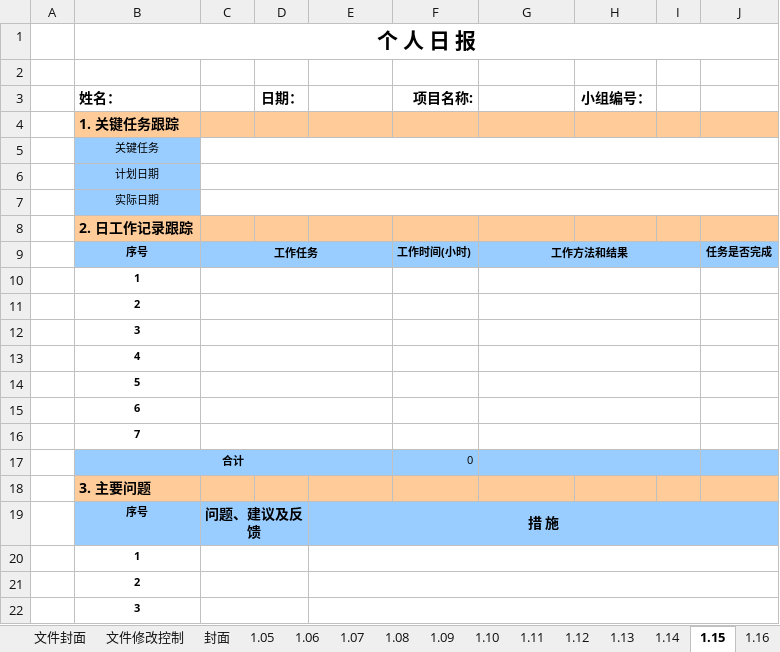
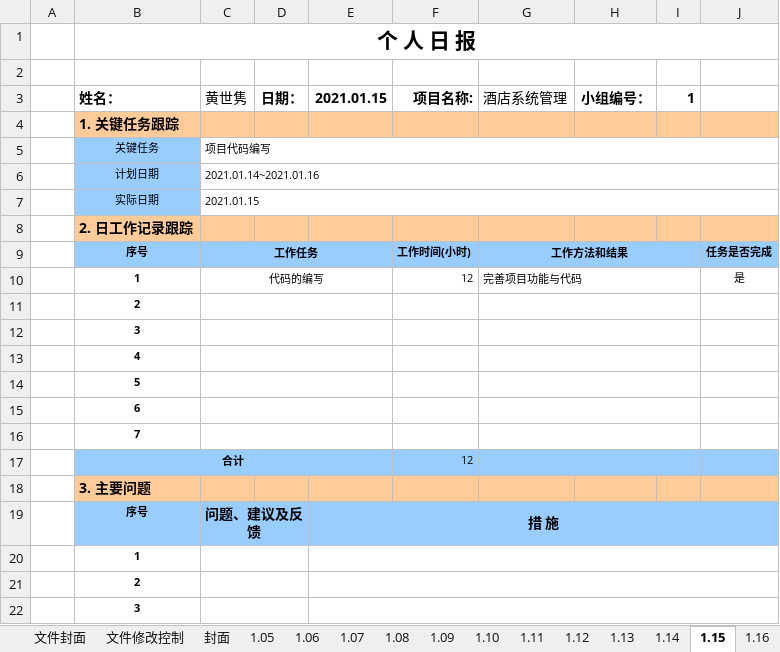
Before and after one commit to st2eam/-Rookie-mutual-carry, an Excel workbook: 学生提交材料/个人日报/个人日报_黄世隽.xlsx, sheet 1.15, drawn as a sheet; only a part is shown; values as stored, in another font and other column widths than the file's, no borders; charts and pictures not drawn; removed rows and columns are numbered as before the commit, all else as after; the diff names each change by its address in the sheet, - before the commit and + after, or states it on an @@ line.

Commit message:
Add files via upload

```diff
--- a/学生提交材料/个人日报/个人日报_黄世隽.xlsx (sheet 1.15)
+++ b/学生提交材料/个人日报/个人日报_黄世隽.xlsx (sheet 1.15)
-C3: (empty)
+C3: 黄世隽
-E3: (empty)
+E3: 2021.01.15
-G3: (empty)
+G3: 酒店系统管理
-I3: (empty)
+I3: 1
-C5 (黄世隽): (empty)
+C5 (黄世隽): 项目代码编写
-C6 (黄世隽): (empty)
+C6 (黄世隽): 2021.01.14~2021.01.16
-C7 (黄世隽): (empty)
+C7 (黄世隽): 2021.01.15
-row 10:  | 1
+row 10:  | 1 | 代码的编写 |  |  | 12 | 完善项目功能与代码 |  |  | 是
-F17 (项目名称:): 0
+F17 (项目名称:): 12
```
